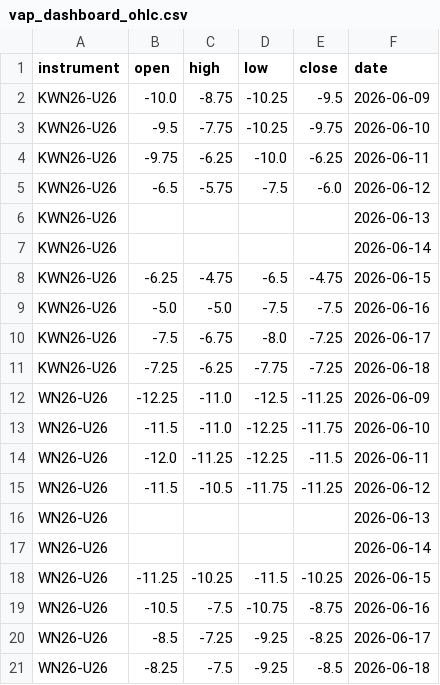
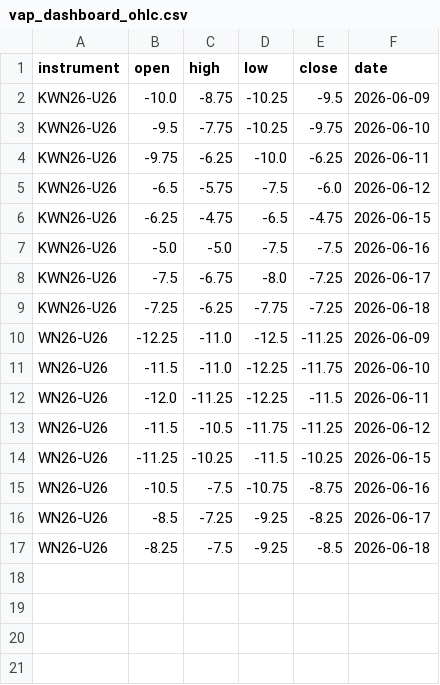
Before and after one commit to anuj-srivastava2024/Vap_dashboard, a CSV file: vap_dashboard_ohlc.csv, drawn as a sheet; the diff names each change by its address in the sheet, - before the commit and + after, or states it on an @@ line.

Commit message:
Auto update csv

```diff
--- a/vap_dashboard_ohlc.csv
+++ b/vap_dashboard_ohlc.csv
-row 6: KWN26-U26 |  |  |  |  | 2026-06-13
-row 7: KWN26-U26 |  |  |  |  | 2026-06-14
-row 16: WN26-U26 |  |  |  |  | 2026-06-13
-row 17: WN26-U26 |  |  |  |  | 2026-06-14
```
